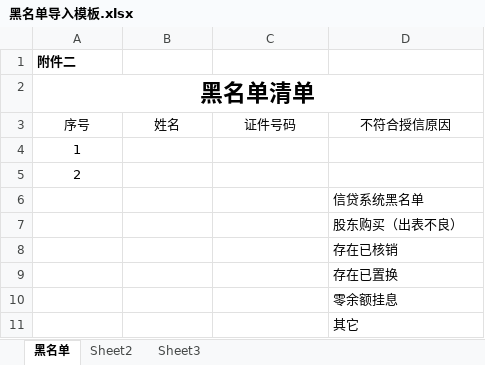
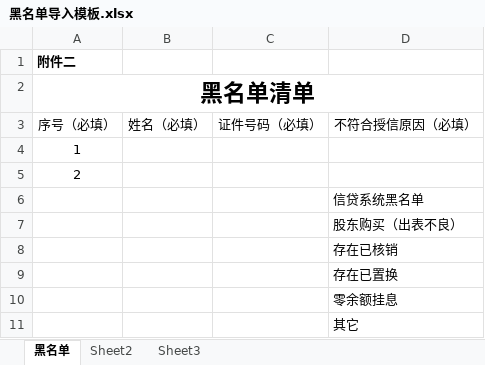
Before and after one commit to tobe27/Credit-Giving-System, an Excel workbook: spring-boot-web/src/main/resources/static/template/黑名单导入模板.xlsx, sheet 黑名单, drawn as a sheet; values as stored, in another font and other column widths than the file's, no borders; removed rows and columns are numbered as before the commit, all else as after; the diff names each change by its address in the sheet, - before the commit and + after, or states it on an @@ line.

```diff
--- a/spring-boot-web/src/main/resources/static/template/黑名单导入模板.xlsx (sheet 黑名单)
+++ b/spring-boot-web/src/main/resources/static/template/黑名单导入模板.xlsx (sheet 黑名单)
-row 3: 序号 | 姓名 | 证件号码 | 不符合授信原因
+row 3: 序号（必填） | 姓名（必填） | 证件号码（必填） | 不符合授信原因（必填）
```
Also changed, not shown: spring-boot-web/src/main/resources/static/template/乡镇户籍导入模板.xlsx, spring-boot-web/src/main/resources/static/template/贫困户导入模板.xlsx, 27 other files.
